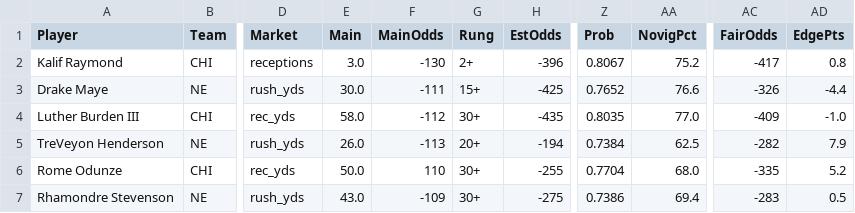
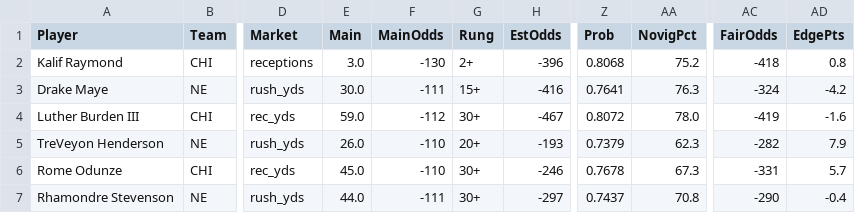
Before and after one commit to fozzyyozzy/edge-index, a CSV file: automation/floors/floors_2026_w7_tnf.csv, drawn as a sheet; only a part is shown, gaps mark what is left out; the diff covers the shown part only; the diff names each change by its address in the sheet, - before the commit and + after, or states it on an @@ line.

```diff
--- a/automation/floors/floors_2026_w7_tnf.csv
+++ b/automation/floors/floors_2026_w7_tnf.csv
-Z2 (Prob): 0.8067
+Z2 (Prob): 0.8068
-AC2 (FairOdds): -417
+AC2 (FairOdds): -418
-H3 (EstOdds): -425
+H3 (EstOdds): -416
-Z3 (Prob): 0.7652
+Z3 (Prob): 0.7641
-AA3 (NovigPct): 76.6
+AA3 (NovigPct): 76.3
-AC3 (FairOdds): -326
+AC3 (FairOdds): -324
-AD3 (EdgePts): -4.4
+AD3 (EdgePts): -4.2
-E4 (Main): 58.0
+E4 (Main): 59.0
-H4 (EstOdds): -435
+H4 (EstOdds): -467
-Z4 (Prob): 0.8035
+Z4 (Prob): 0.8072
-AA4 (NovigPct): 77.0
+AA4 (NovigPct): 78.0
-AC4 (FairOdds): -409
+AC4 (FairOdds): -419
-AD4 (EdgePts): -1.0
+AD4 (EdgePts): -1.6
-F5 (MainOdds): -113
+F5 (MainOdds): -110
-H5 (EstOdds): -194
+H5 (EstOdds): -193
-Z5 (Prob): 0.7384
+Z5 (Prob): 0.7379
-AA5 (NovigPct): 62.5
+AA5 (NovigPct): 62.3
-E6 (Main): 50.0
+E6 (Main): 45.0
-F6 (MainOdds): 110
+F6 (MainOdds): -110
-H6 (EstOdds): -255
+H6 (EstOdds): -246
-Z6 (Prob): 0.7704
+Z6 (Prob): 0.7678
-AA6 (NovigPct): 68.0
+AA6 (NovigPct): 67.3
-AC6 (FairOdds): -335
+AC6 (FairOdds): -331
-AD6 (EdgePts): 5.2
+AD6 (EdgePts): 5.7
-E7 (Main): 43.0
+E7 (Main): 44.0
-F7 (MainOdds): -109
+F7 (MainOdds): -111
-H7 (EstOdds): -275
+H7 (EstOdds): -297
-Z7 (Prob): 0.7386
+Z7 (Prob): 0.7437
-AA7 (NovigPct): 69.4
+AA7 (NovigPct): 70.8
-AC7 (FairOdds): -283
+AC7 (FairOdds): -290
-AD7 (EdgePts): 0.5
+AD7 (EdgePts): -0.4
```
Also changed, not shown: 65 edited cells elsewhere in this file, automation/lines/dk_2026_w7_all.csv, automation/lines/dk_2026_w7_mnf.csv, 15 other files.
